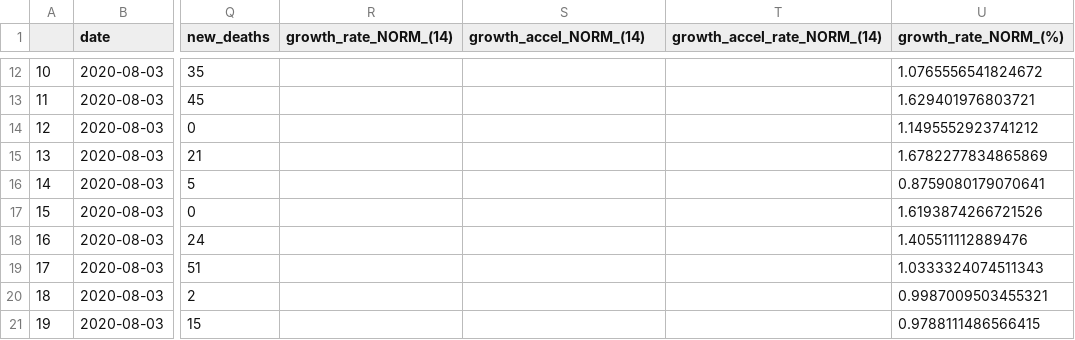
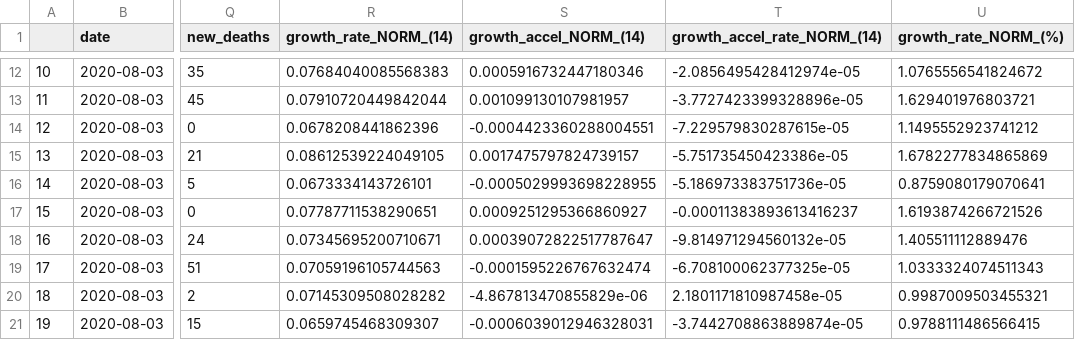
Before and after one commit to rodsveiga/growth_rate, a CSV file: results/dfs/output_new.csv, drawn as a sheet; only a part is shown, gaps mark what is left out; the diff covers the shown part only; the diff names each change by its address in the sheet, - before the commit and + after, or states it on an @@ line.

```diff
--- a/results/dfs/output_new.csv
+++ b/results/dfs/output_new.csv
-R12 (growth_rate_NORM_(14)): (empty)
+R12 (growth_rate_NORM_(14)): 0.07684040085568383
-S12 (growth_accel_NORM_(14)): (empty)
+S12 (growth_accel_NORM_(14)): 0.0005916732447180346
-T12 (growth_accel_rate_NORM_(14)): (empty)
+T12 (growth_accel_rate_NORM_(14)): -2.0856495428412974e-05
-R13 (growth_rate_NORM_(14)): (empty)
+R13 (growth_rate_NORM_(14)): 0.07910720449842044
-S13 (growth_accel_NORM_(14)): (empty)
+S13 (growth_accel_NORM_(14)): 0.001099130107981957
-T13 (growth_accel_rate_NORM_(14)): (empty)
+T13 (growth_accel_rate_NORM_(14)): -3.7727423399328896e-05
-R14 (growth_rate_NORM_(14)): (empty)
+R14 (growth_rate_NORM_(14)): 0.0678208441862396
-S14 (growth_accel_NORM_(14)): (empty)
+S14 (growth_accel_NORM_(14)): -0.0004423360288004551
-T14 (growth_accel_rate_NORM_(14)): (empty)
+T14 (growth_accel_rate_NORM_(14)): -7.229579830287615e-05
-R15 (growth_rate_NORM_(14)): (empty)
+R15 (growth_rate_NORM_(14)): 0.08612539224049105
-S15 (growth_accel_NORM_(14)): (empty)
+S15 (growth_accel_NORM_(14)): 0.0017475797824739157
-T15 (growth_accel_rate_NORM_(14)): (empty)
+T15 (growth_accel_rate_NORM_(14)): -5.751735450423386e-05
-R16 (growth_rate_NORM_(14)): (empty)
+R16 (growth_rate_NORM_(14)): 0.0673334143726101
-S16 (growth_accel_NORM_(14)): (empty)
+S16 (growth_accel_NORM_(14)): -0.0005029993698228955
-T16 (growth_accel_rate_NORM_(14)): (empty)
+T16 (growth_accel_rate_NORM_(14)): -5.186973383751736e-05
-R17 (growth_rate_NORM_(14)): (empty)
+R17 (growth_rate_NORM_(14)): 0.07787711538290651
-S17 (growth_accel_NORM_(14)): (empty)
+S17 (growth_accel_NORM_(14)): 0.0009251295366860927
-T17 (growth_accel_rate_NORM_(14)): (empty)
+T17 (growth_accel_rate_NORM_(14)): -0.00011383893613416237
-R18 (growth_rate_NORM_(14)): (empty)
+R18 (growth_rate_NORM_(14)): 0.07345695200710671
-S18 (growth_accel_NORM_(14)): (empty)
+S18 (growth_accel_NORM_(14)): 0.00039072822517787647
-T18 (growth_accel_rate_NORM_(14)): (empty)
+T18 (growth_accel_rate_NORM_(14)): -9.814971294560132e-05
-R19 (growth_rate_NORM_(14)): (empty)
+R19 (growth_rate_NORM_(14)): 0.07059196105744563
-S19 (growth_accel_NORM_(14)): (empty)
+S19 (growth_accel_NORM_(14)): -0.0001595226767632474
-T19 (growth_accel_rate_NORM_(14)): (empty)
+T19 (growth_accel_rate_NORM_(14)): -6.708100062377325e-05
-R20 (growth_rate_NORM_(14)): (empty)
+R20 (growth_rate_NORM_(14)): 0.07145309508028282
-S20 (growth_accel_NORM_(14)): (empty)
+S20 (growth_accel_NORM_(14)): -4.867813470855829e-06
-T20 (growth_accel_rate_NORM_(14)): (empty)
+T20 (growth_accel_rate_NORM_(14)): 2.1801171810987458e-05
-R21 (growth_rate_NORM_(14)): (empty)
+R21 (growth_rate_NORM_(14)): 0.0659745468309307
-S21 (growth_accel_NORM_(14)): (empty)
+S21 (growth_accel_NORM_(14)): -0.0006039012946328031
-T21 (growth_accel_rate_NORM_(14)): (empty)
+T21 (growth_accel_rate_NORM_(14)): -3.7442708863889874e-05
```
Also changed, not shown: 51 edited cells elsewhere in this file, 1 other file.
